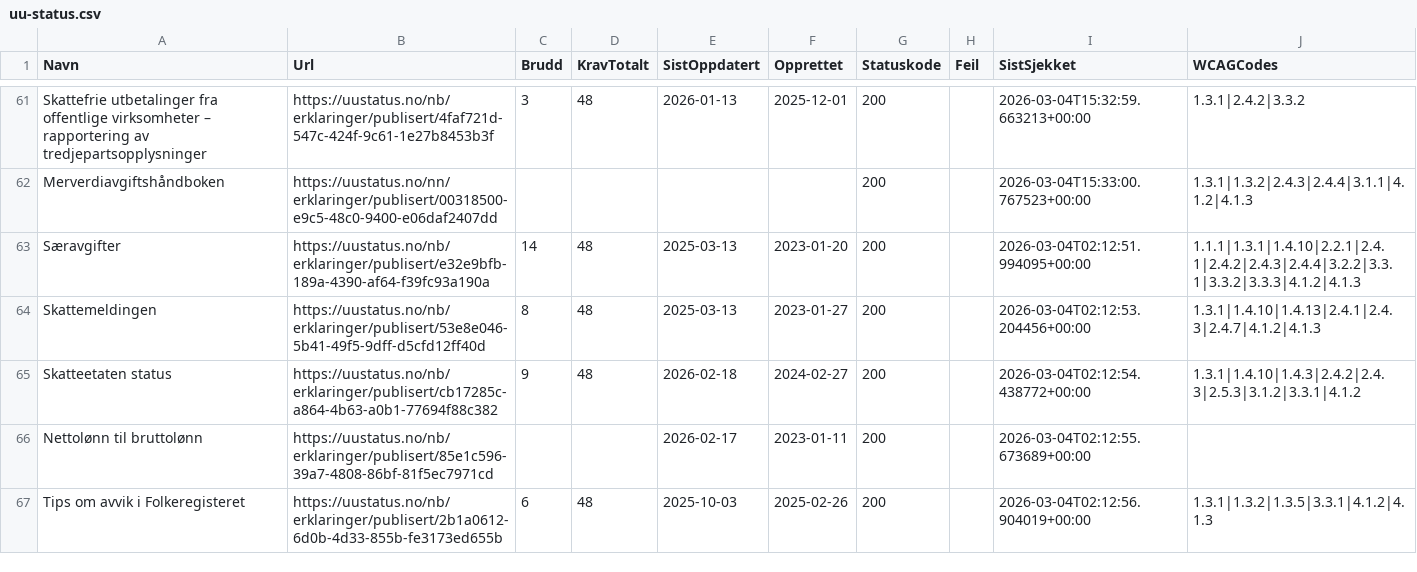
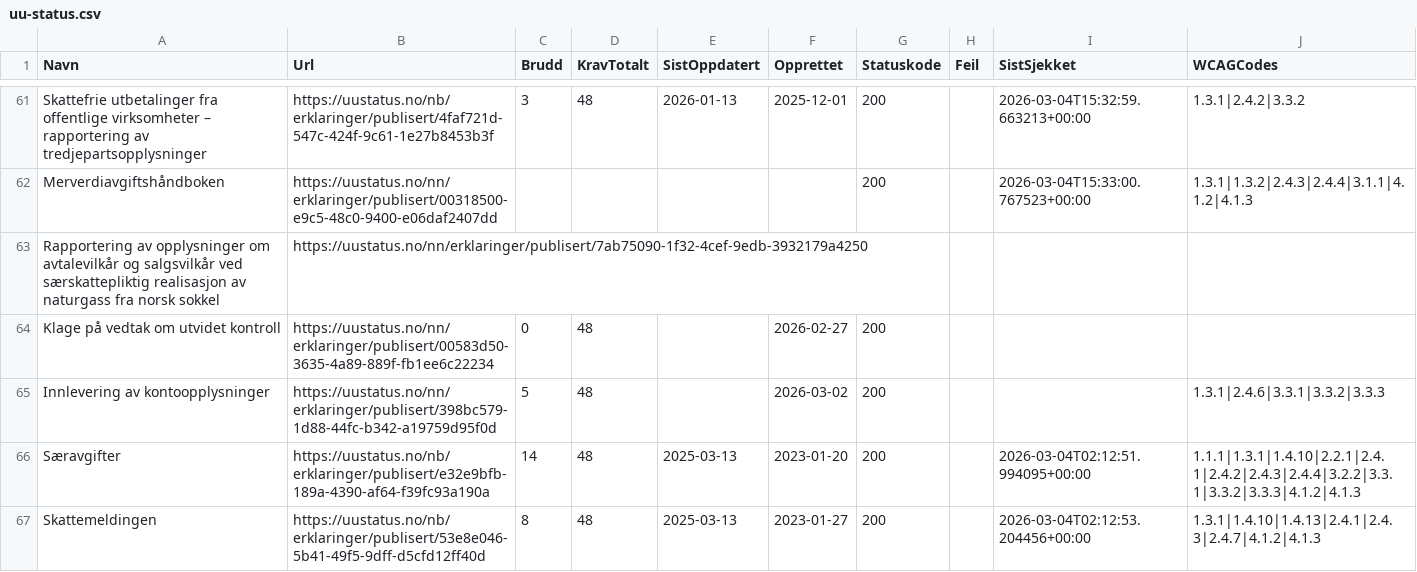
Before and after one commit to Skatteetaten/uu-status, a CSV file: docs/uu-status.csv, drawn as a sheet; only a part is shown, gaps mark what is left out; the shorter side is filled out with more unchanged rows.

```diff
--- a/docs/uu-status.csv
+++ b/docs/uu-status.csv
@@ -62,2 +62,5 @@ Skattefrie utbetalinger fra offentlige virksomheter – rapportering av tredjepa
 Merverdiavgiftshåndboken;https://uustatus.no/nn/erklaringer/publisert/00318500-e9c5-48c0-9400-e06daf2407dd;;;;;200;;2026-03-04T15:33:00.767523+00:00;1.3.1|1.3.2|2.4.3|2.4.4|3.1.1|4.1.2|4.1.3
+Rapportering av opplysninger om avtalevilkår og salgsvilkår ved særskattepliktig realisasjon av naturgass fra norsk sokkel;https://uustatus.no/nn/erklaringer/publisert/7ab75090-1f32-4cef-9edb-3932179a4250;;;;;;;;
+Klage på vedtak om utvidet kontroll;https://uustatus.no/nn/erklaringer/publisert/00583d50-3635-4a89-889f-fb1ee6c22234;0;48;;2026-02-27;200;;;
+Innlevering av kontoopplysninger;https://uustatus.no/nn/erklaringer/publisert/398bc579-1d88-44fc-b342-a19759d95f0d;5;48;;2026-03-02;200;;;1.3.1|2.4.6|3.3.1|3.3.2|3.3.3
 Særavgifter;https://uustatus.no/nb/erklaringer/publisert/e32e9bfb-189a-4390-af64-f39fc93a190a;14;48;2025-03-13;2023-01-20;200;;2026-03-04T02:12:51.994095+00:00;1.1.1|1.3.1|1.4.10|2.2.1|2.4.1|2.4.2|2.4.3|2.4.4|3.2.2|3.3.1|3.3.2|3.3.3|4.1.2|4.1.3
```
Also changed, not shown: uu-status.csv, uustatus-urls.csv, 7 other files.
